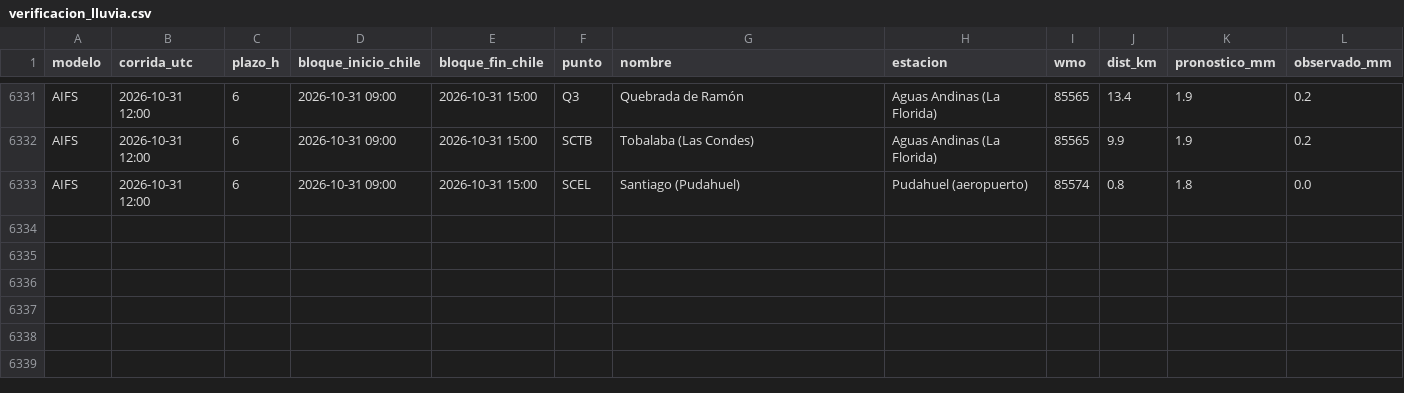
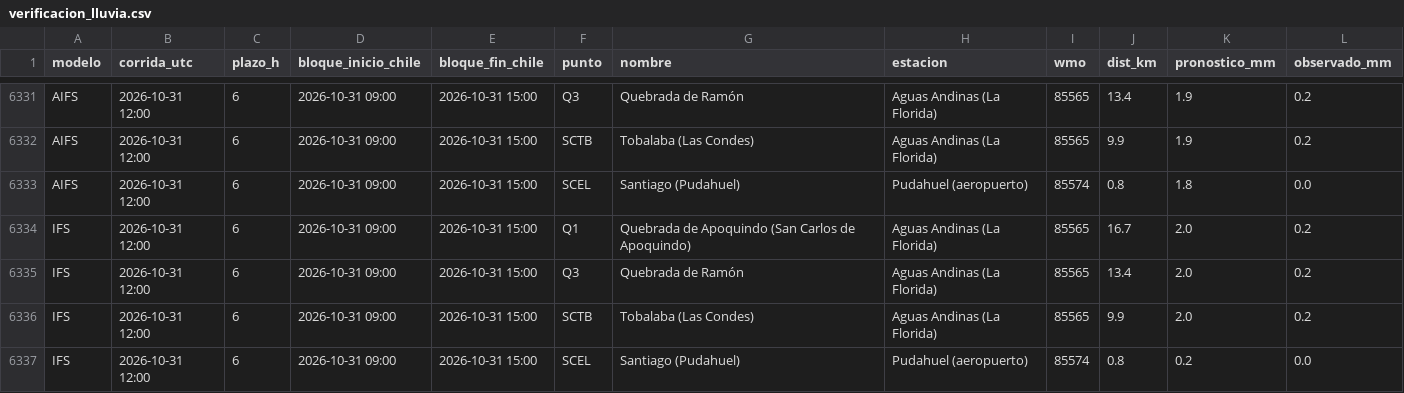
Before and after one commit to PanchoDigevo/earth2-chile-verificacion, a CSV file: estaciones/verificacion_lluvia.csv, drawn as a sheet; only a part is shown, gaps mark what is left out.

```diff
--- a/estaciones/verificacion_lluvia.csv
+++ b/estaciones/verificacion_lluvia.csv
@@ -6333 +6333,5 @@ AIFS,2026-10-31 12:00,6,2026-10-31 09:00,2026-10-31 15:00,SCTB,Tobalaba (Las Con
 AIFS,2026-10-31 12:00,6,2026-10-31 09:00,2026-10-31 15:00,SCEL,Santiago (Pudahuel),Pudahuel (aeropuerto),85574,0.8,1.8,0.0
+IFS,2026-10-31 12:00,6,2026-10-31 09:00,2026-10-31 15:00,Q1,Quebrada de Apoquindo (San Carlos de Apoquindo),Aguas Andinas (La Florida),85565,16.7,2.0,0.2
+IFS,2026-10-31 12:00,6,2026-10-31 09:00,2026-10-31 15:00,Q3,Quebrada de Ramón,Aguas Andinas (La Florida),85565,13.4,2.0,0.2
+IFS,2026-10-31 12:00,6,2026-10-31 09:00,2026-10-31 15:00,SCTB,Tobalaba (Las Condes),Aguas Andinas (La Florida),85565,9.9,2.0,0.2
+IFS,2026-10-31 12:00,6,2026-10-31 09:00,2026-10-31 15:00,SCEL,Santiago (Pudahuel),Pudahuel (aeropuerto),85574,0.8,0.2,0.0
```
Also changed, not shown: estaciones/datos/dmc_pron/boletin.csv, estaciones/datos/dmc_pron/turistico.csv, 7 other files.
